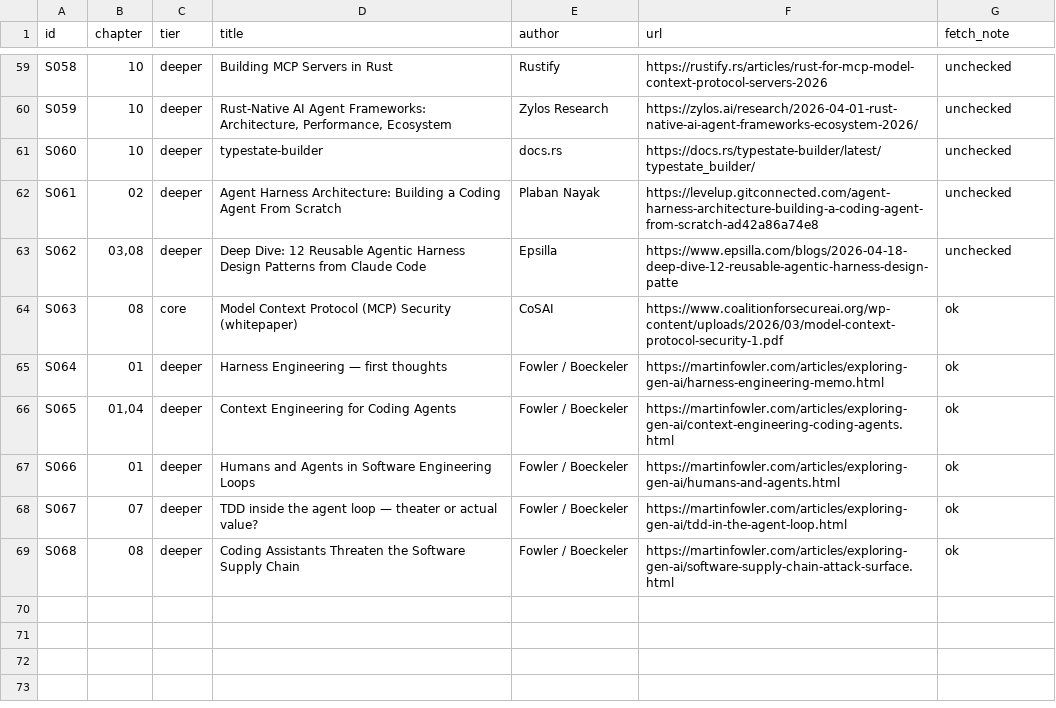
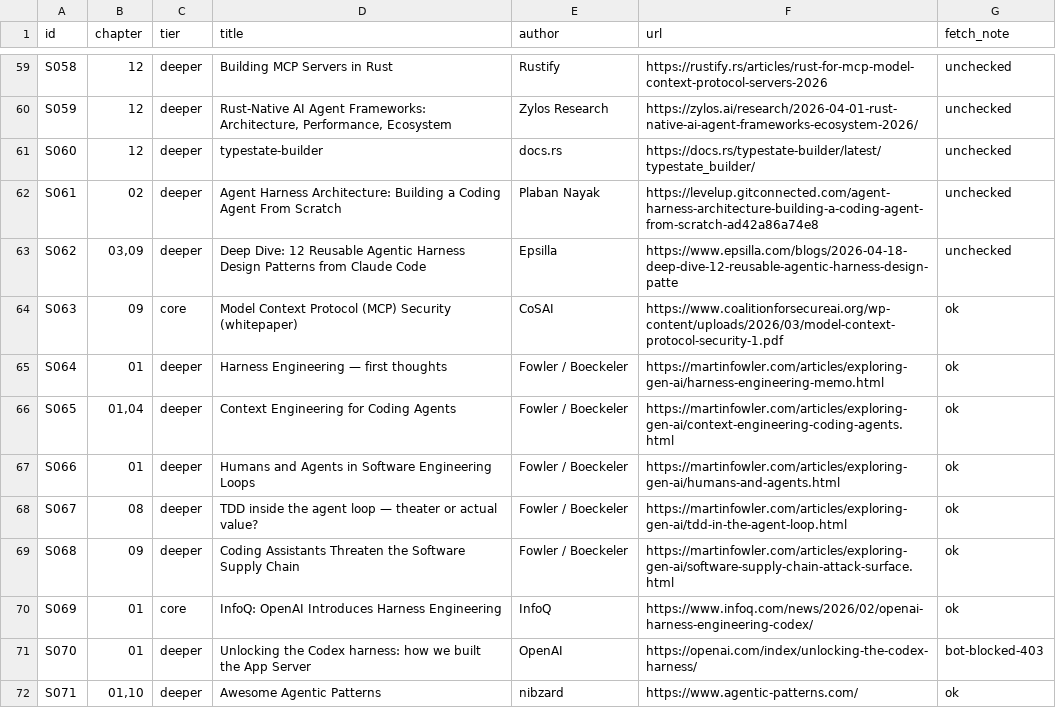
Before and after one commit to AdrianTJ/agentic_engineering, a TSV file: harness-engineering/sources.tsv, drawn as a sheet; only a part is shown, gaps mark what is left out; the diff covers the shown part only; the diff names each change by its address in the sheet, - before the commit and + after, or states it on an @@ line.

```diff
--- a/harness-engineering/sources.tsv
+++ b/harness-engineering/sources.tsv
-B59:B61 (chapter): 10
+B59:B61 (chapter): 12
-B63 (chapter): 03,08
+B63 (chapter): 03,09
-B64 (chapter): 08
+B64 (chapter): 09
-B68 (chapter): 07
+B68 (chapter): 08
-B69 (chapter): 08
+B69 (chapter): 09
+row 70: S069 | 01 | core | InfoQ: OpenAI Introduces Harness Engineering | InfoQ | https://www.infoq.com/news/2026/02/openai-harness-engineering-codex/ | ok
+row 71: S070 | 01 | deeper | Unlocking the Codex harness: how we built the App Server | OpenAI | https://openai.com/index/unlocking-the-codex-harness/ | bot-blocked-403
+row 72: S071 | 01,10 | deeper | Awesome Agentic Patterns | nibzard | https://www.agentic-patterns.com/ | ok
```
Also changed, not shown: 17 added rows and 31 edited cells elsewhere in this file, 18 other files.
